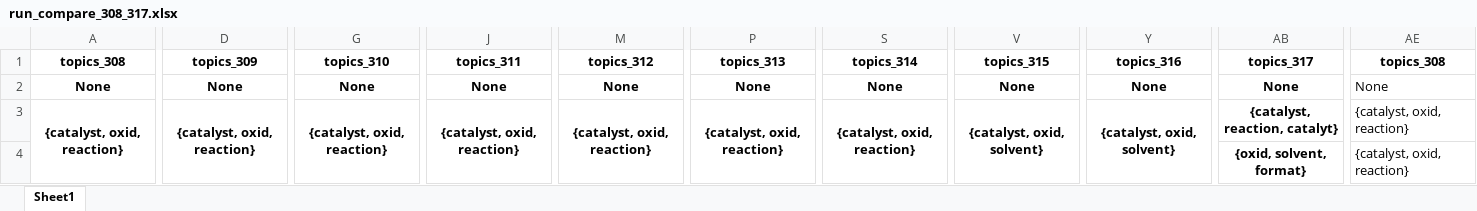
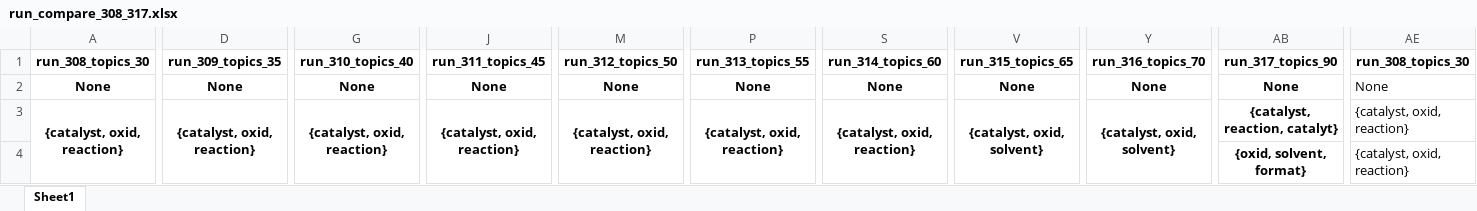
Before and after one commit to mcc-apsis/sustainability, an Excel workbook: data/topic_data/run_compare_308_317.xlsx, sheet Sheet1, drawn as a sheet; only a part is shown, gaps mark what is left out; values as stored, in another font and other column widths than the file's, no borders; conditional formats not drawn; the diff covers the shown part only; the diff names each change by its address in the sheet, - before the commit and + after, or states it on an @@ line.

Commit message:
add topic K

```diff
--- a/data/topic_data/run_compare_308_317.xlsx (sheet Sheet1)
+++ b/data/topic_data/run_compare_308_317.xlsx (sheet Sheet1)
-A1: topics_308
+A1: run_308_topics_30
-D1: topics_309
+D1: run_309_topics_35
-G1: topics_310
+G1: run_310_topics_40
-J1: topics_311
+J1: run_311_topics_45
-M1: topics_312
+M1: run_312_topics_50
-P1: topics_313
+P1: run_313_topics_55
-S1: topics_314
+S1: run_314_topics_60
-V1: topics_315
+V1: run_315_topics_65
-Y1: topics_316
+Y1: run_316_topics_70
-AB1: topics_317
+AB1: run_317_topics_90
-AE1: topics_308
+AE1: run_308_topics_30
```
Also changed, not shown: 9 edited cells elsewhere in this sheet, 1 other file.
